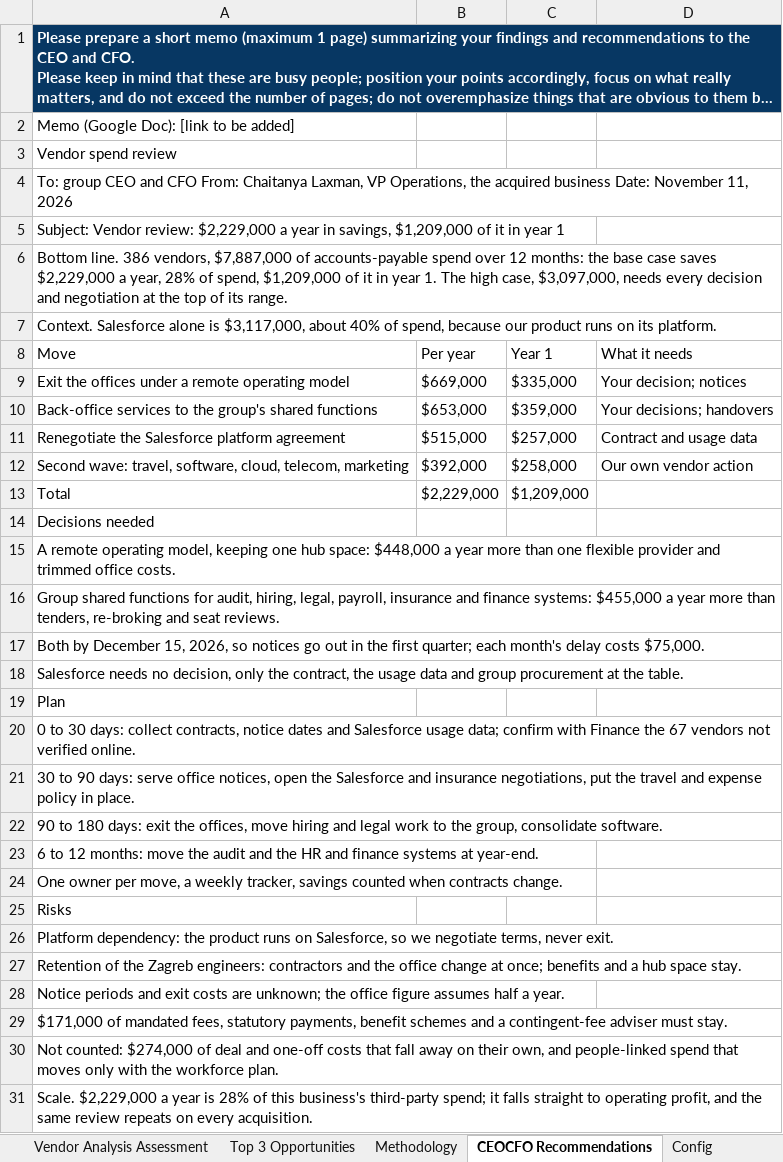
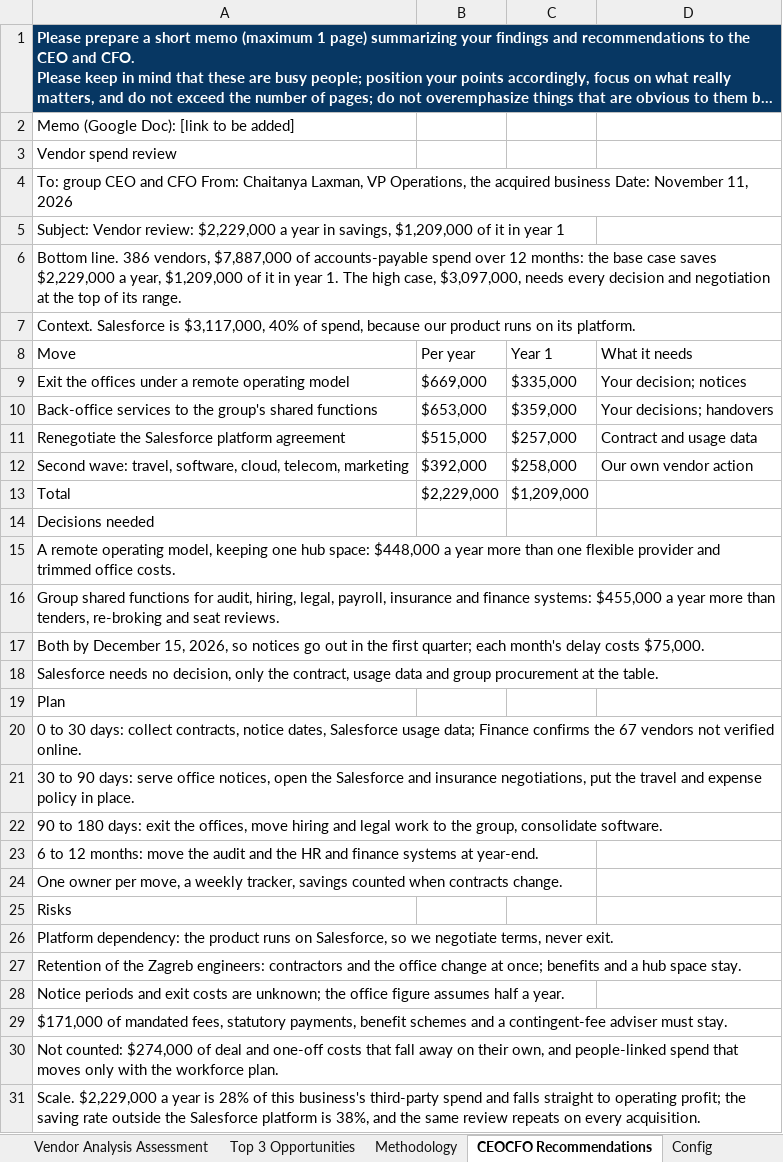
Before and after one commit to claxman/vendor-spend-analysis, an Excel workbook: outputs/sheet/Vendor Analysis Assessment - Chaitanya Laxman.xlsx, sheet CEOCFO Recommendations, drawn as a sheet; long unchanged cells end in …; values as stored, in another font and other column widths than the file's, no borders; the diff names each change by its address in the sheet, - before the commit and + after, or states it on an @@ line.

```diff
--- a/outputs/sheet/Vendor Analysis Assessment - Chaitanya Laxman.xlsx (sheet CEOCFO Recommendations)
+++ b/outputs/sheet/Vendor Analysis Assessment - Chaitanya Laxman.xlsx (sheet CEOCFO Recommendations)
-A6 (Move): …a year, 28% of spend, $1,209,000 of…
+A6 (Move): …a year, $1,209,000 of…
-A7 (Move): Context. Salesforce alone is $3,117,000, about 40% of…
+A7 (Move): Context. Salesforce is $3,117,000, 40% of…
-A18 (Move): …the contract, the usage data…
+A18 (Move): …the contract, usage data…
-A20 (Move): …contracts, notice dates and Salesforce usage data; confirm with Finance the 67…
+A20 (Move): …contracts, notice dates, Salesforce usage data; Finance confirms the 67…
-A31 (Move): …business's third-party spend; it falls straight to operating profit, and the…
+A31 (Move): …business's third-party spend and falls straight to operating profit; the saving rate outside the Salesforce platform is 38%, and the…
```
Also changed, not shown: sheet Methodology, sheet Top 3 Opportunities, sheet Vendor Analysis Assessment, 21 other files.
